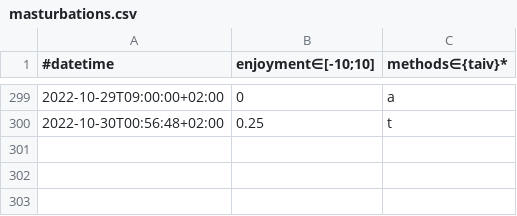
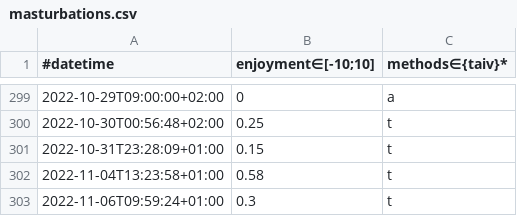
Before and after one commit to niplav/site, a CSV file: data/masturbations.csv, drawn as a sheet; only a part is shown, gaps mark what is left out.

```diff
--- a/data/masturbations.csv
+++ b/data/masturbations.csv
@@ -300 +300,4 @@
 2022-10-30T00:56:48+02:00,0.25,t
+2022-10-31T23:28:09+01:00,0.15,t
+2022-11-04T13:23:58+01:00,0.58,t
+2022-11-06T09:59:24+01:00,0.3,t
```
Also changed, not shown: data/bag_spreading.csv, data/substances.csv, 11 other files.
